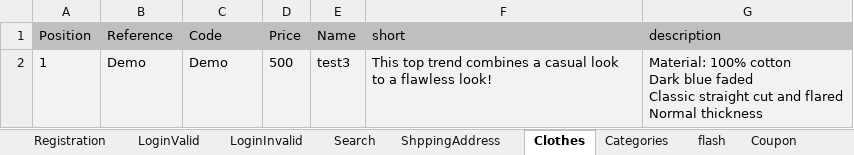
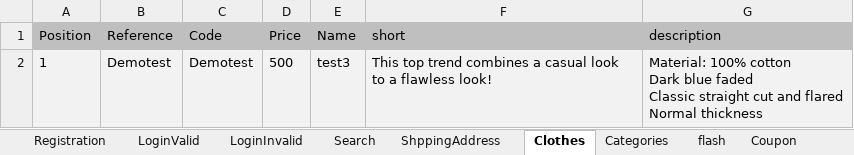
Before and after one commit to csadek/Automation-Game, an Excel workbook: Utilities/Data.xlsx, sheet Clothes, drawn as a sheet; values as stored, in another font and other column widths than the file's, no borders; conditional formats not drawn; the diff names each change by its address in the sheet, - before the commit and + after, or states it on an @@ line.

```diff
--- a/Utilities/Data.xlsx (sheet Clothes)
+++ b/Utilities/Data.xlsx (sheet Clothes)
-B2 (Reference): Demo
+B2 (Reference): Demotest
-C2 (Code): Demo
+C2 (Code): Demotest
```
Also changed, not shown: sheet Registration, sheet flash, sheet Coupon, 8 other files.
